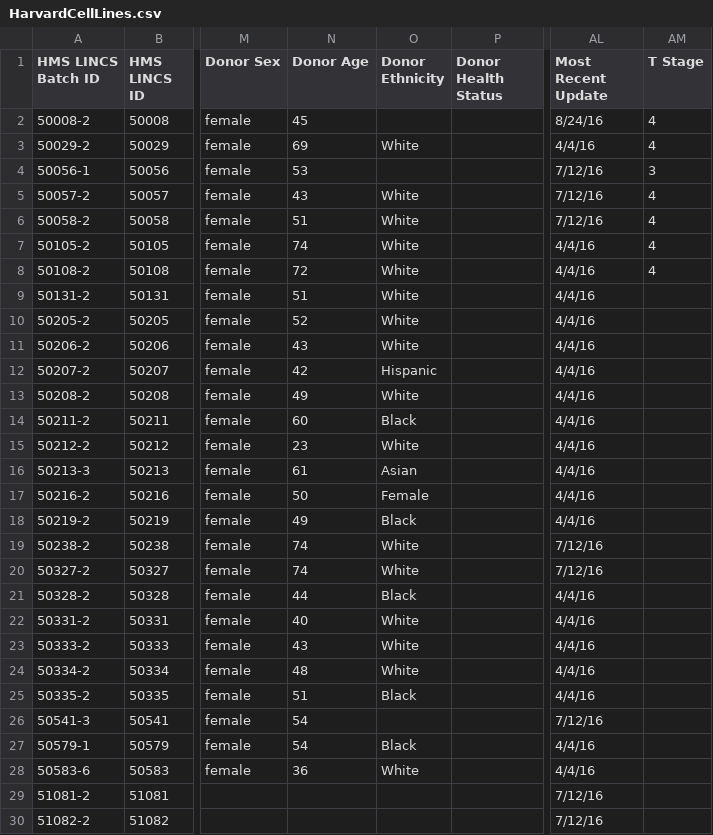
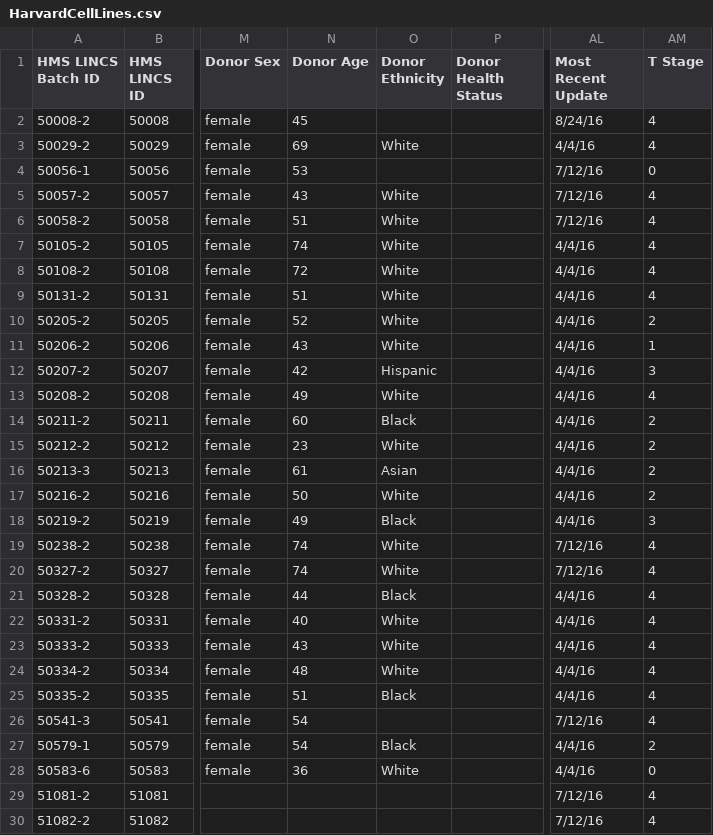
Before and after one commit to Sammccarthypotter/Data_277_-Cancer, a CSV file: data/HarvardCellLines.csv, drawn as a sheet; only a part is shown, gaps mark what is left out; the diff covers the shown part only; the diff names each change by its address in the sheet, - before the commit and + after, or states it on an @@ line.

```diff
--- a/data/HarvardCellLines.csv
+++ b/data/HarvardCellLines.csv
-AM4 (T Stage): 3
+AM4 (T Stage): 0
-AM9 (T Stage): (empty)
+AM9 (T Stage): 4
-AM10 (T Stage): (empty)
+AM10 (T Stage): 2
-AM11 (T Stage): (empty)
+AM11 (T Stage): 1
-AM12 (T Stage): (empty)
+AM12 (T Stage): 3
-AM13 (T Stage): (empty)
+AM13 (T Stage): 4
-AM14:AM17 (T Stage): (empty)
+AM14:AM17 (T Stage): 2
-O17 (Donor Ethnicity): Female
+O17 (Donor Ethnicity): White
-AM18 (T Stage): (empty)
+AM18 (T Stage): 3
-AM19:AM26 (T Stage): (empty)
+AM19:AM26 (T Stage): 4
-AM27 (T Stage): (empty)
+AM27 (T Stage): 2
-AM28 (T Stage): (empty)
+AM28 (T Stage): 0
-AM29:AM30 (T Stage): (empty)
+AM29:AM30 (T Stage): 4
```
Also changed, not shown: 4 edited cells elsewhere in this file, 1 other file.
